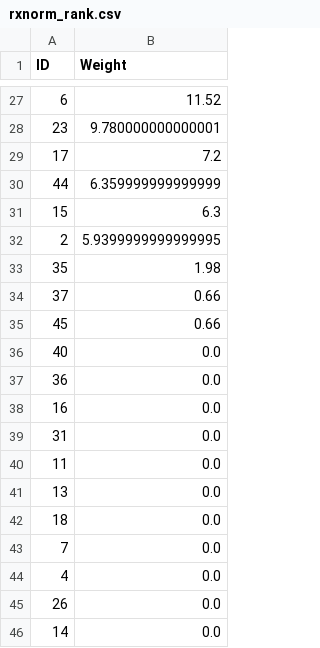
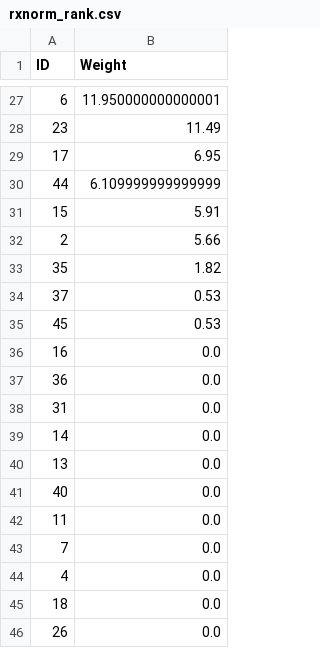
Before and after one commit to karenfeng/conmeds, a CSV file: output/rxnorm_rank.csv, drawn as a sheet; only a part is shown, gaps mark what is left out; the diff covers the shown part only.

```diff
--- a/output/rxnorm_rank.csv
+++ b/output/rxnorm_rank.csv
@@ -27,20 +27,20 @@ ID,Weight
-6,11.52
-23,9.780000000000001
-17,7.2
-44,6.359999999999999
-15,6.3
-2,5.9399999999999995
-35,1.98
-37,0.66
-45,0.66
+6,11.950000000000001
+23,11.49
+17,6.95
+44,6.109999999999999
+15,5.91
+2,5.66
+35,1.82
+37,0.53
+45,0.53
+16,0.0
+36,0.0
+31,0.0
+14,0.0
+13,0.0
 40,0.0
-36,0.0
-16,0.0
-31,0.0
 11,0.0
-13,0.0
-18,0.0
 7,0.0
 4,0.0
+18,0.0
 26,0.0
-14,0.0
```
Also changed, not shown: 7 added rows, 7 removed rows and 18 edited cells elsewhere in this file, 5 other files.
